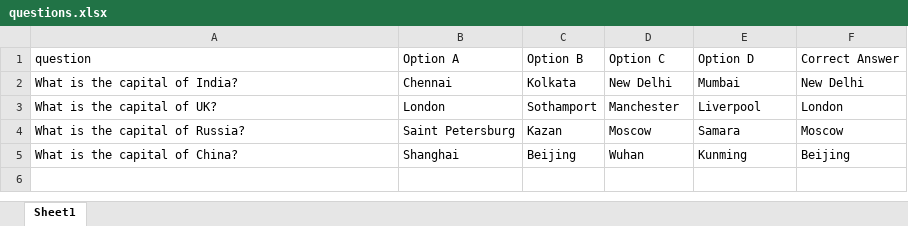
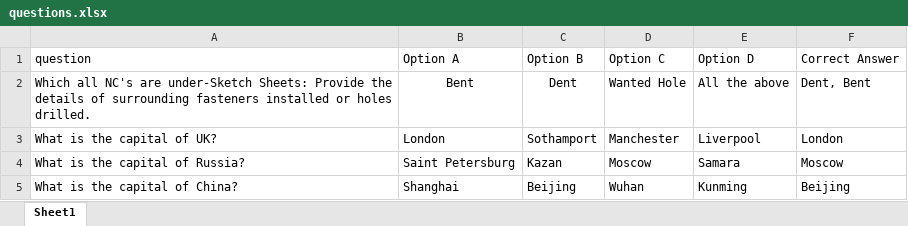
Before and after one commit to vishalnandy/Demo_Quiz, an Excel workbook: questions.xlsx, sheet Sheet1, drawn as a sheet; values as stored, in another font and other column widths than the file's, no borders; removed rows and columns are numbered as before the commit, all else as after; the diff names each change by its address in the sheet, - before the commit and + after, or states it on an @@ line.

```diff
--- a/questions.xlsx (sheet Sheet1)
+++ b/questions.xlsx (sheet Sheet1)
-row 2: What is the capital of India? | Chennai | Kolkata | New Delhi | Mumbai | New Delhi
+row 2: Which all NC's are under-Sketch Sheets: Provide the details of surrounding fasteners installed or holes drilled. | Bent | Dent | Wanted Hole | All the above | Dent, Bent
```
Also changed, not shown: 4 other files.
